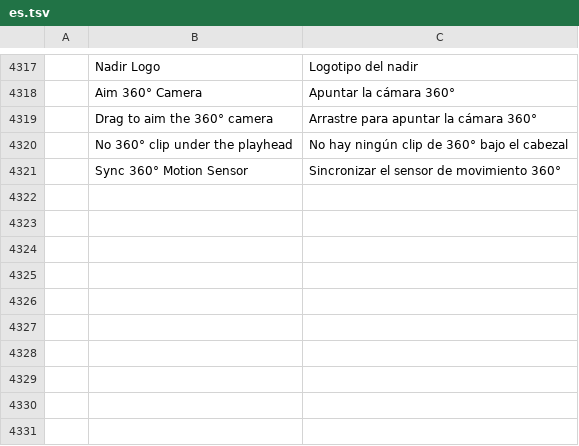
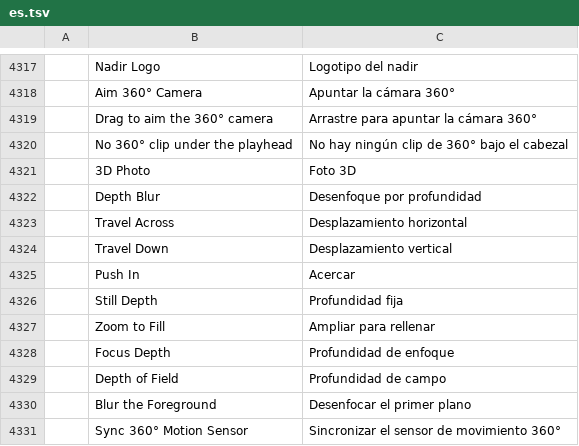
Before and after one commit to moheshmohan/AutoCut, a TSV file: crates/ui-egui/src/i18n/es.tsv, drawn as a sheet; only a part is shown, gaps mark what is left out; the diff names each change by its address in the sheet, - before the commit and + after, or states it on an @@ line.

```diff
--- a/crates/ui-egui/src/i18n/es.tsv
+++ b/crates/ui-egui/src/i18n/es.tsv
+row 4321:  | 3D Photo | Foto 3D
+row 4322:  | Depth Blur | Desenfoque por profundidad
+row 4323:  | Travel Across | Desplazamiento horizontal
+row 4324:  | Travel Down | Desplazamiento vertical
+row 4325:  | Push In | Acercar
+row 4326:  | Still Depth | Profundidad fija
+row 4327:  | Zoom to Fill | Ampliar para rellenar
+row 4328:  | Focus Depth | Profundidad de enfoque
+row 4329:  | Depth of Field | Profundidad de campo
+row 4330:  | Blur the Foreground | Desenfocar el primer plano
```
Also changed, not shown: crates/ui-egui/src/i18n/fr.tsv, crates/ui-egui/src/i18n/ja.tsv, 31 other files.
